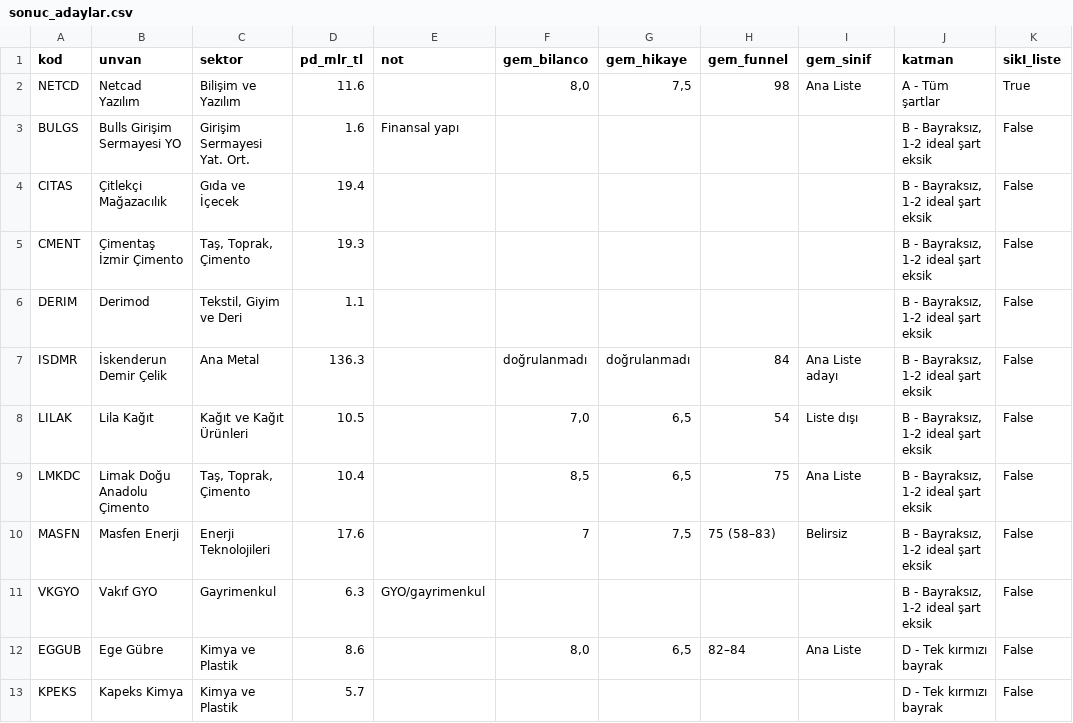
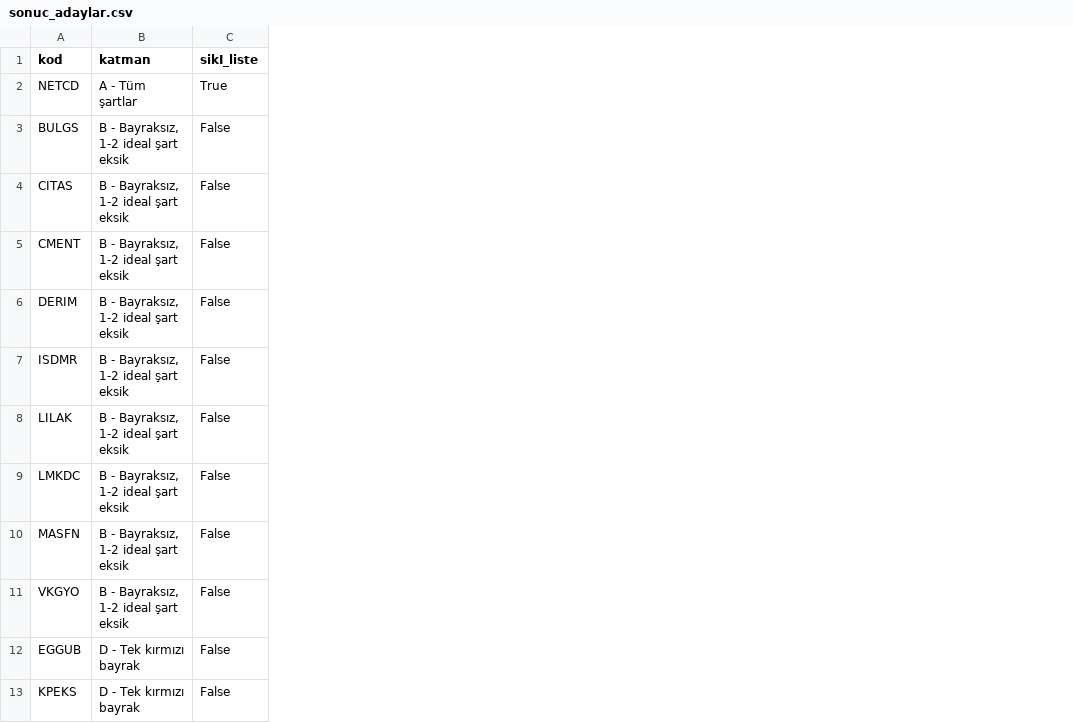
Before and after one commit to deryaozyuvali/Bist-tarama-otomasyon, a CSV file: tarama/sonuc_adaylar.csv, drawn as a sheet; only a part is shown; the diff names each change by its address in the sheet, - before the commit and + after, or states it on an @@ line.

```diff
--- a/tarama/sonuc_adaylar.csv
+++ b/tarama/sonuc_adaylar.csv
-column B (unvan), rows 2-13: Netcad Yazılım | Bulls Girişim Sermayesi YO | Çitlekçi Mağazacılık | Çimentaş İzmir Çimento | Derimod | İskenderun Demir Çelik | Lila Kağıt | Limak Doğu Anadolu Çimento | Masfen Enerji | Vakıf GYO | Ege Gübre | Kapeks Kimya
-column C (sektor), rows 2-13: Bilişim ve Yazılım | Girişim Sermayesi Yat. Ort. | Gıda ve İçecek | Taş, Toprak, Çimento | Tekstil, Giyim ve Deri | Ana Metal | Kağıt ve Kağıt Ürünleri | Taş, Toprak, Çimento | Enerji Teknolojileri | Gayrimenkul | Kimya ve Plastik | Kimya ve Plastik
-column D (pd_mlr_tl), rows 2-13: 11.6 | 1.6 | 19.4 | 19.3 | 1.1 | 136.3 | 10.5 | 10.4 | 17.6 | 6.3 | 8.6 | 5.7
-column E (not), rows 3-11: Finansal yapı |  |  |  |  |  |  |  | GYO/gayrimenkul
-column F (gem_bilanco), rows 2-12: 8,0 |  |  |  |  | doğrulanmadı | 7,0 | 8,5 | 7 |  | 8,0
-column G (gem_hikaye), rows 2-12: 7,5 |  |  |  |  | doğrulanmadı | 6,5 | 6,5 | 7,5 |  | 6,5
-column H (gem_funnel), rows 2-12: 98 |  |  |  |  | 84 | 54 | 75 | 75 (58–83) |  | 82–84
-column I (gem_sinif), rows 2-12: Ana Liste |  |  |  |  | Ana Liste adayı | Liste dışı | Ana Liste | Belirsiz |  | Ana Liste
```
Also changed, not shown: tarama/sonuc_adaylar_q3.csv, 8 other files.
